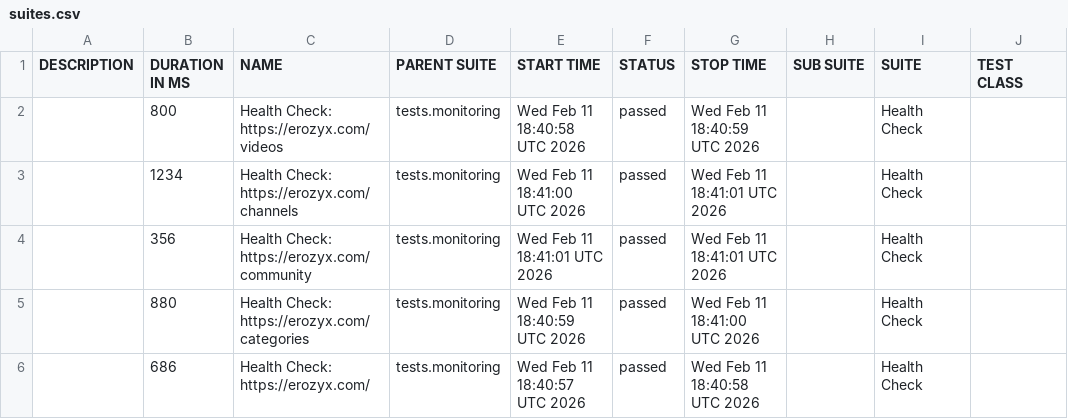
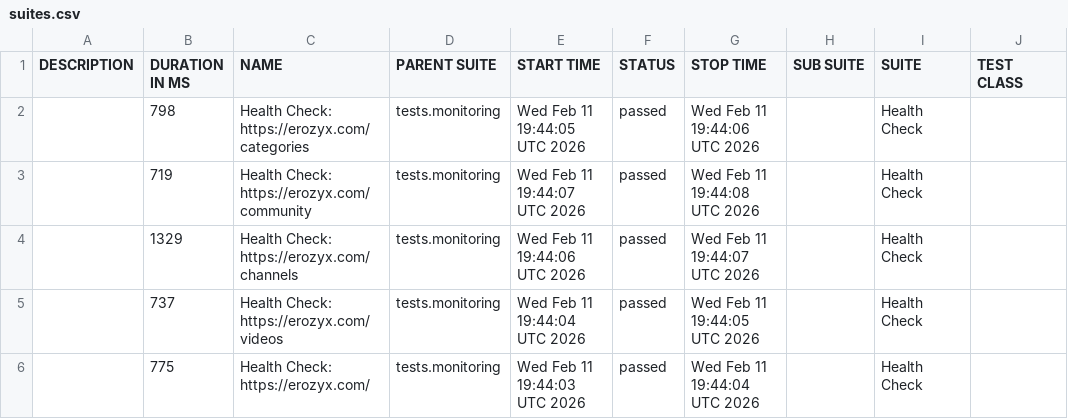
Before and after one commit to mike-novozhenov/AUTOMATION_VTUBE, a CSV file: data/suites.csv, drawn as a sheet; only a part is shown; the diff names each change by its address in the sheet, - before the commit and + after, or states it on an @@ line.

```diff
--- a/data/suites.csv
+++ b/data/suites.csv
-B2 (DURATION IN MS): 800
+B2 (DURATION IN MS): 798
-C2 (NAME): Health Check: https://erozyx.com/videos
+C2 (NAME): Health Check: https://erozyx.com/categories
-E2 (START TIME): Wed Feb 11 18:40:58 UTC 2026
+E2 (START TIME): Wed Feb 11 19:44:05 UTC 2026
-G2 (STOP TIME): Wed Feb 11 18:40:59 UTC 2026
+G2 (STOP TIME): Wed Feb 11 19:44:06 UTC 2026
-B3 (DURATION IN MS): 1234
+B3 (DURATION IN MS): 719
-C3 (NAME): Health Check: https://erozyx.com/channels
+C3 (NAME): Health Check: https://erozyx.com/community
-E3 (START TIME): Wed Feb 11 18:41:00 UTC 2026
+E3 (START TIME): Wed Feb 11 19:44:07 UTC 2026
-G3 (STOP TIME): Wed Feb 11 18:41:01 UTC 2026
+G3 (STOP TIME): Wed Feb 11 19:44:08 UTC 2026
-B4 (DURATION IN MS): 356
+B4 (DURATION IN MS): 1329
-C4 (NAME): Health Check: https://erozyx.com/community
+C4 (NAME): Health Check: https://erozyx.com/channels
-E4 (START TIME): Wed Feb 11 18:41:01 UTC 2026
+E4 (START TIME): Wed Feb 11 19:44:06 UTC 2026
-G4 (STOP TIME): Wed Feb 11 18:41:01 UTC 2026
+G4 (STOP TIME): Wed Feb 11 19:44:07 UTC 2026
-B5 (DURATION IN MS): 880
+B5 (DURATION IN MS): 737
-C5 (NAME): Health Check: https://erozyx.com/categories
+C5 (NAME): Health Check: https://erozyx.com/videos
-E5 (START TIME): Wed Feb 11 18:40:59 UTC 2026
+E5 (START TIME): Wed Feb 11 19:44:04 UTC 2026
-G5 (STOP TIME): Wed Feb 11 18:41:00 UTC 2026
+G5 (STOP TIME): Wed Feb 11 19:44:05 UTC 2026
-B6 (DURATION IN MS): 686
+B6 (DURATION IN MS): 775
-E6 (START TIME): Wed Feb 11 18:40:57 UTC 2026
+E6 (START TIME): Wed Feb 11 19:44:03 UTC 2026
-G6 (STOP TIME): Wed Feb 11 18:40:58 UTC 2026
+G6 (STOP TIME): Wed Feb 11 19:44:04 UTC 2026
```
Also changed, not shown: 40 other files.
